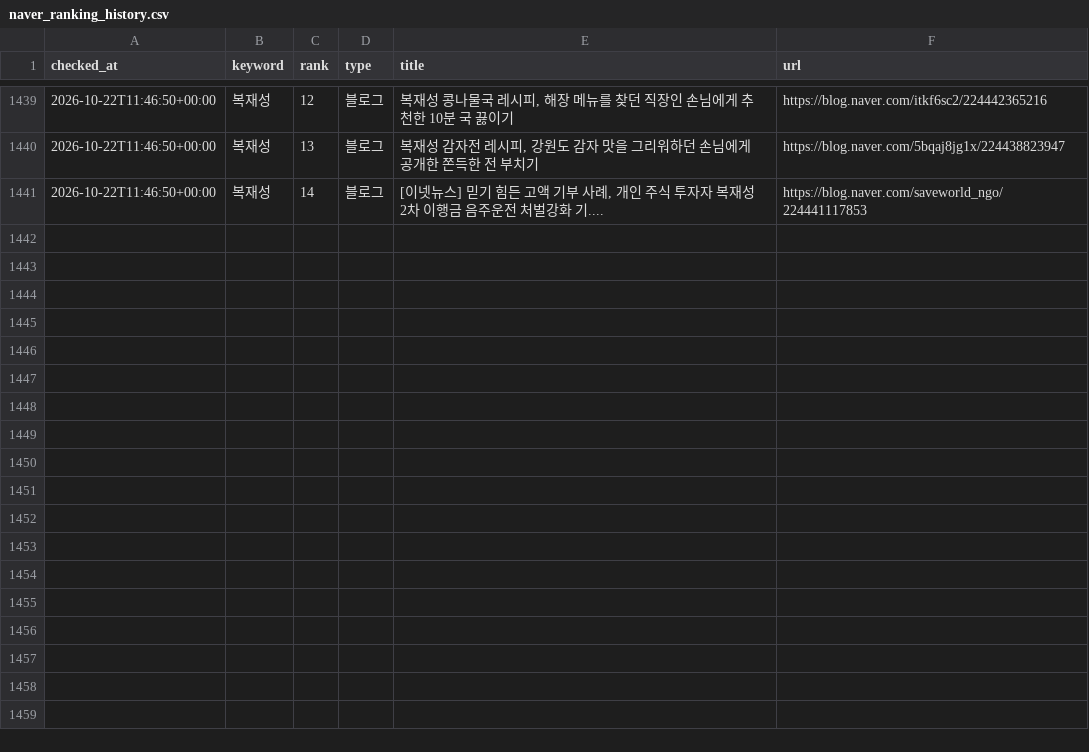
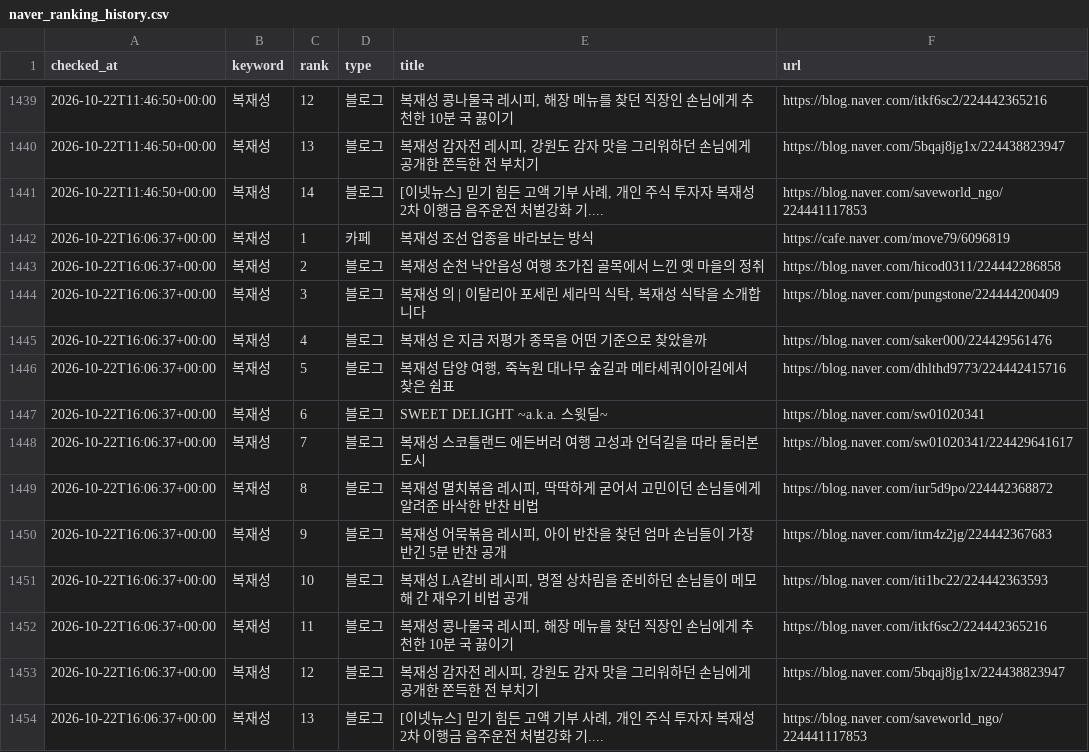
Before and after one commit to hanjaein/jisikgwangjang, a CSV file: data/naver_ranking_history.csv, drawn as a sheet; only a part is shown, gaps mark what is left out.

```diff
--- a/data/naver_ranking_history.csv
+++ b/data/naver_ranking_history.csv
@@ -1441 +1441,14 @@ checked_at,keyword,rank,type,title,url
 2026-10-22T11:46:50+00:00,복재성,14,블로그,"[이넷뉴스] 믿기 힘든 고액 기부 사례, 개인 주식 투자자 복재성 2차 이행금 음주운전 처벌강화 기....",https://blog.naver.com/saveworld_ngo/224441117853
+2026-10-22T16:06:37+00:00,복재성,1,카페,복재성 조선 업종을 바라보는 방식,https://cafe.naver.com/move79/6096819
+2026-10-22T16:06:37+00:00,복재성,2,블로그,복재성 순천 낙안읍성 여행 초가집 골목에서 느낀 옛 마을의 정취,https://blog.naver.com/hicod0311/224442286858
+2026-10-22T16:06:37+00:00,복재성,3,블로그,"복재성 의 | 이탈리아 포세린 세라믹 식탁, 복재성 식탁을 소개합니다",https://blog.naver.com/pungstone/224444200409
+2026-10-22T16:06:37+00:00,복재성,4,블로그,복재성 은 지금 저평가 종목을 어떤 기준으로 찾았을까,https://blog.naver.com/saker000/224429561476
+2026-10-22T16:06:37+00:00,복재성,5,블로그,"복재성 담양 여행, 죽녹원 대나무 숲길과 메타세쿼이아길에서 찾은 쉼표",https://blog.naver.com/dhlthd9773/224442415716
+2026-10-22T16:06:37+00:00,복재성,6,블로그,SWEET DELIGHT ~a.k.a. 스윗딜~,https://blog.naver.com/sw01020341
+2026-10-22T16:06:37+00:00,복재성,7,블로그,복재성 스코틀랜드 에든버러 여행 고성과 언덕길을 따라 둘러본 도시,https://blog.naver.com/sw01020341/224429641617
+2026-10-22T16:06:37+00:00,복재성,8,블로그,"복재성 멸치볶음 레시피, 딱딱하게 굳어서 고민이던 손님들에게 알려준 바삭한 반찬 비법",https://blog.naver.com/iur5d9po/224442368872
+2026-10-22T16:06:37+00:00,복재성,9,블로그,"복재성 어묵볶음 레시피, 아이 반찬을 찾던 엄마 손님들이 가장 반긴 5분 반찬 공개",https://blog.naver.com/itm4z2jg/224442367683
+2026-10-22T16:06:37+00:00,복재성,10,블로그,"복재성 LA갈비 레시피, 명절 상차림을 준비하던 손님들이 메모해 간 재우기 비법 공개",https://blog.naver.com/iti1bc22/224442363593
+2026-10-22T16:06:37+00:00,복재성,11,블로그,"복재성 콩나물국 레시피, 해장 메뉴를 찾던 직장인 손님에게 추천한 10분 국 끓이기",https://blog.naver.com/itkf6sc2/224442365216
+2026-10-22T16:06:37+00:00,복재성,12,블로그,"복재성 감자전 레시피, 강원도 감자 맛을 그리워하던 손님에게 공개한 쫀득한 전 부치기",https://blog.naver.com/5bqaj8jg1x/224438823947
+2026-10-22T16:06:37+00:00,복재성,13,블로그,"[이넷뉴스] 믿기 힘든 고액 기부 사례, 개인 주식 투자자 복재성 2차 이행금 음주운전 처벌강화 기....",https://blog.naver.com/saveworld_ngo/224441117853
```
Also changed, not shown: 1 other file.
